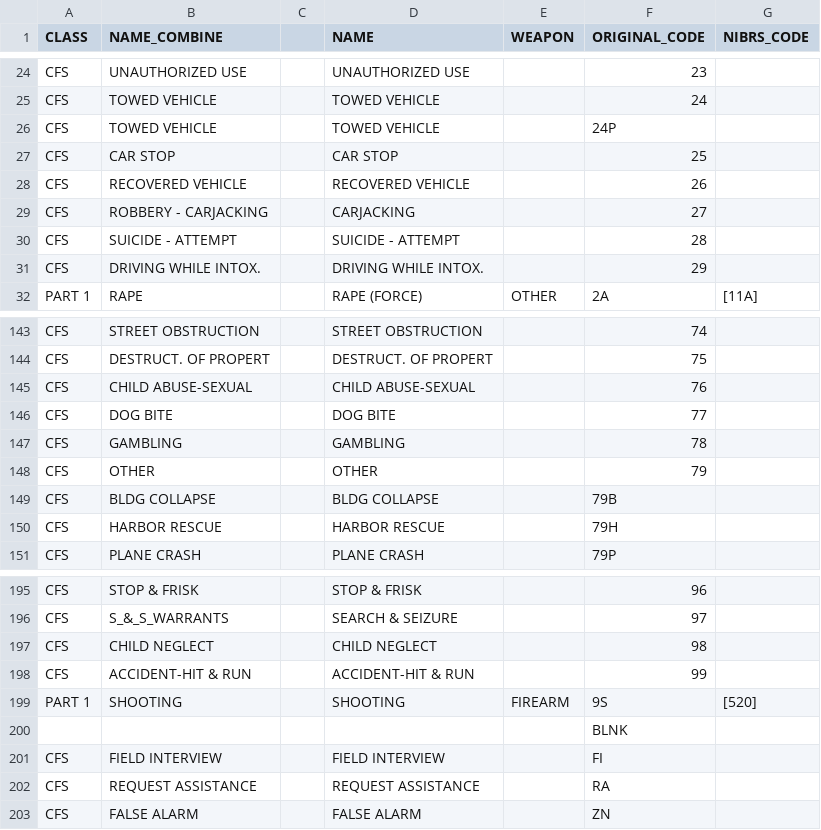
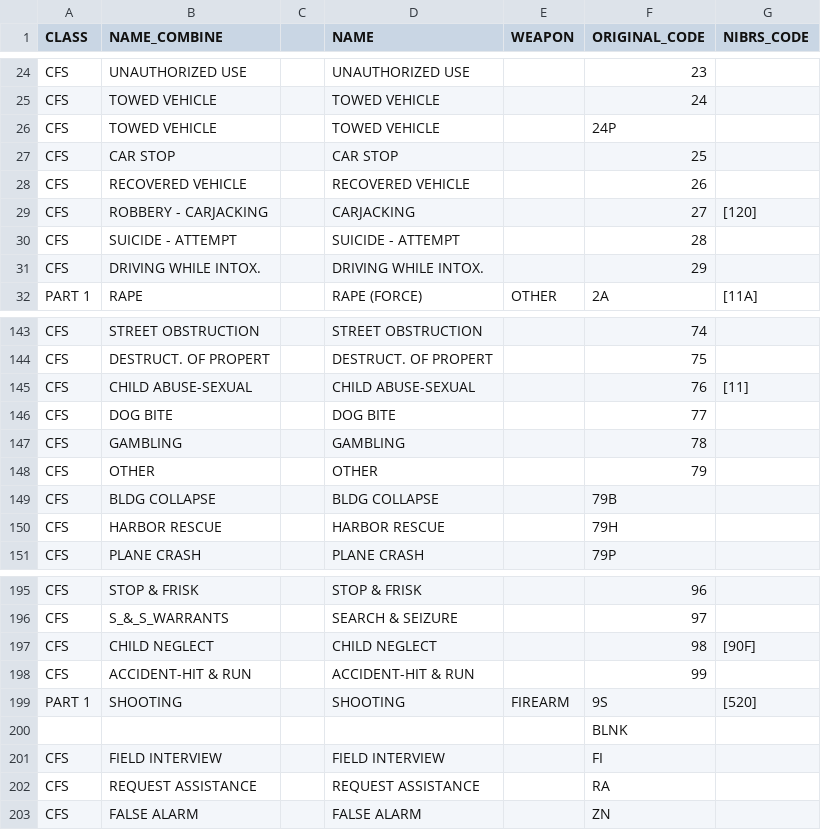
Before and after one commit to tlidowski/cci-senior-design, a CSV file: crimecode_maps/Baltimore-mapping.csv, drawn as a sheet; only a part is shown, gaps mark what is left out; the diff covers the shown part only.

```diff
--- a/crimecode_maps/Baltimore-mapping.csv
+++ b/crimecode_maps/Baltimore-mapping.csv
@@ -28,3 +28,3 @@ CFS,CAR STOP,,CAR STOP            ,,25,
 CFS,RECOVERED VEHICLE   ,,RECOVERED VEHICLE   ,,26,
-CFS,ROBBERY - CARJACKING,,CARJACKING          ,,27,
+CFS,ROBBERY - CARJACKING,,CARJACKING          ,,27,[120]
 CFS,SUICIDE - ATTEMPT,,SUICIDE - ATTEMPT   ,,28,
@@ -144,3 +144,3 @@ CFS,STREET OBSTRUCTION  ,,STREET OBSTRUCTION  ,,74,
 CFS,DESTRUCT. OF PROPERT,,DESTRUCT. OF PROPERT,,75,
-CFS,CHILD ABUSE-SEXUAL  ,,CHILD ABUSE-SEXUAL  ,,76,
+CFS,CHILD ABUSE-SEXUAL  ,,CHILD ABUSE-SEXUAL  ,,76,[11]
 CFS,DOG BITE            ,,DOG BITE            ,,77,
@@ -196,3 +196,3 @@ CFS,STOP & FRISK        ,,STOP & FRISK        ,,96,
 CFS,S_&_S_WARRANTS,,SEARCH & SEIZURE    ,,97,
-CFS,CHILD NEGLECT       ,,CHILD NEGLECT       ,,98,
+CFS,CHILD NEGLECT       ,,CHILD NEGLECT       ,,98,[90F]
 CFS,ACCIDENT-HIT & RUN  ,,ACCIDENT-HIT & RUN  ,,99,
```
Also changed, not shown: 33 edited cells elsewhere in this file.
